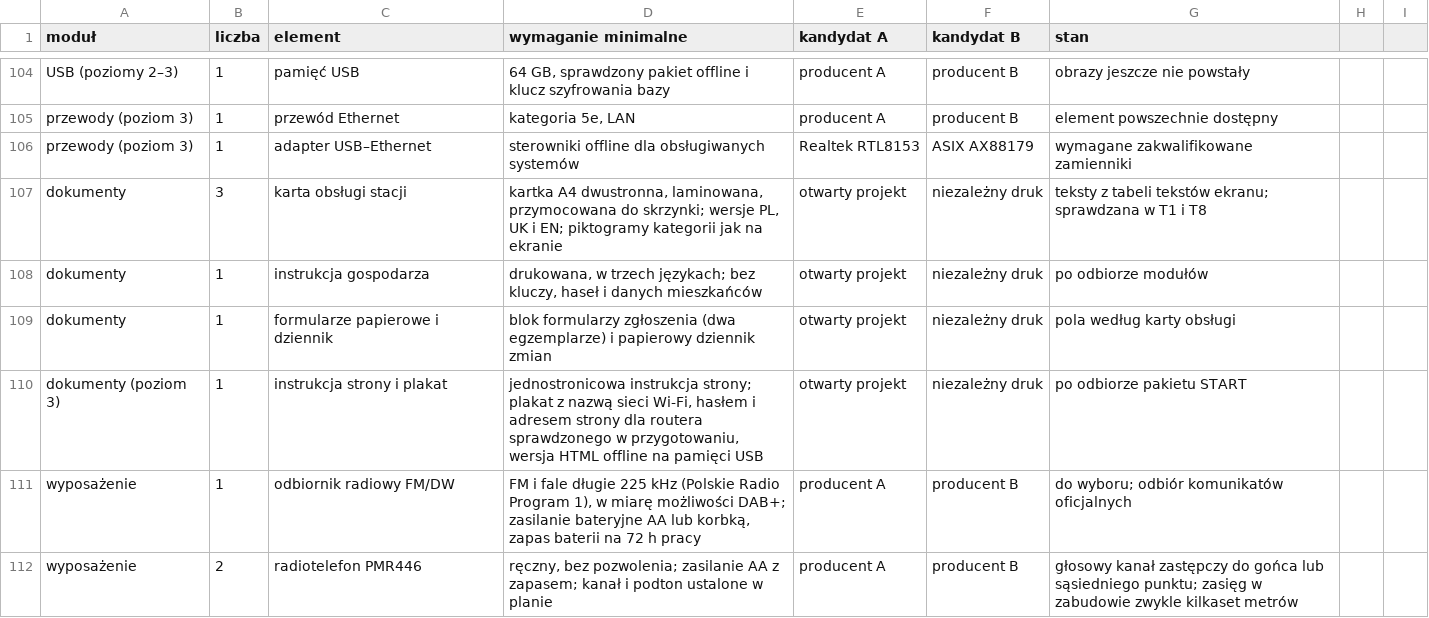
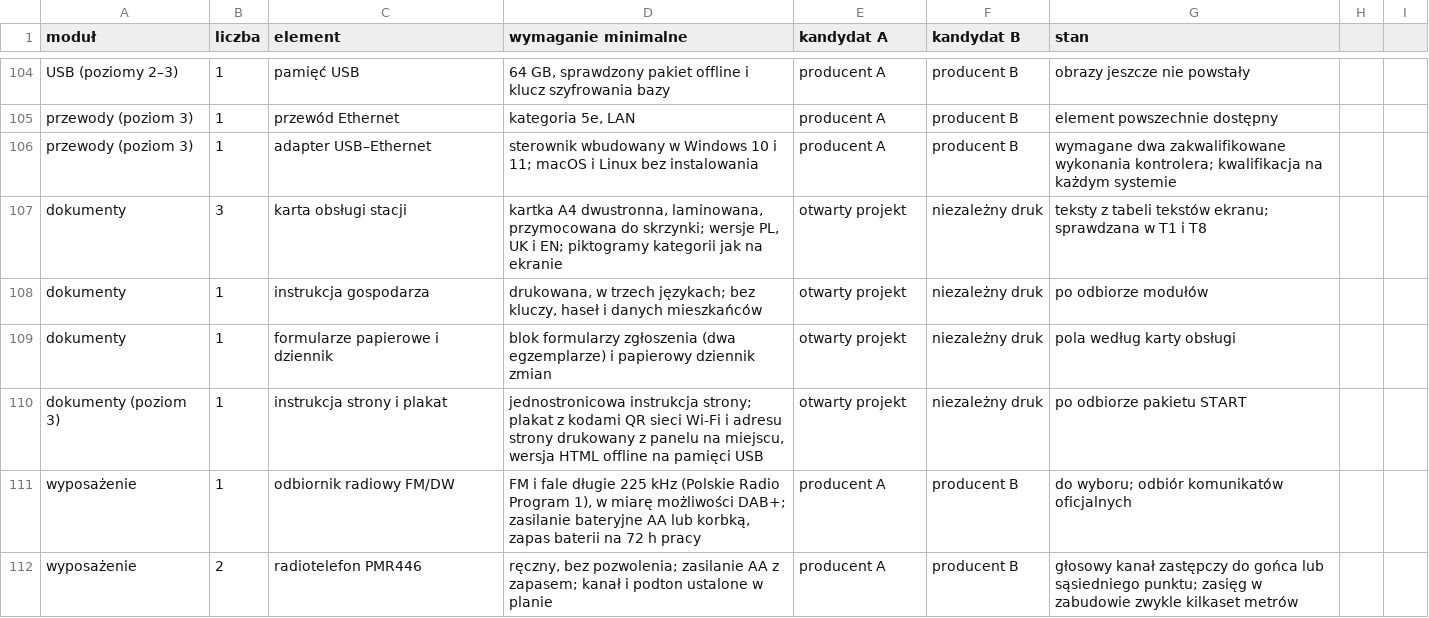
Before and after one commit to tmierzwa/WICI, a CSV file: docs/spec/bom-stacji.csv, drawn as a sheet; only a part is shown, gaps mark what is left out.

```diff
--- a/docs/spec/bom-stacji.csv
+++ b/docs/spec/bom-stacji.csv
@@ -105,3 +105,3 @@ USB (poziomy 2–3),1,pamięć USB,"64 GB, sprawdzony pakiet offline i klucz szy
 przewody (poziom 3),1,przewód Ethernet,"kategoria 5e, LAN",producent A,producent B,element powszechnie dostępny
-przewody (poziom 3),1,adapter USB–Ethernet,sterowniki offline dla obsługiwanych systemów,Realtek RTL8153,ASIX AX88179,wymagane zakwalifikowane zamienniki
+przewody (poziom 3),1,adapter USB–Ethernet,sterownik wbudowany w Windows 10 i 11; macOS i Linux bez instalowania,producent A,producent B,wymagane dwa zakwalifikowane wykonania kontrolera; kwalifikacja na każdym systemie
 dokumenty,3,karta obsługi stacji,"kartka A4 dwustronna, laminowana, przymocowana do skrzynki; wersje PL, UK i EN; piktogramy kategorii jak na ekranie",otwarty projekt,niezależny druk,teksty z tabeli tekstów ekranu; sprawdzana w T1 i T8
@@ -109,3 +109,3 @@ dokumenty,1,instrukcja gospodarza,"drukowana, w trzech językach; bez kluczy, ha
 dokumenty,1,formularze papierowe i dziennik,"blok formularzy zgłoszenia (dwa egzemplarze) i papierowy dziennik zmian",otwarty projekt,niezależny druk,pola według karty obsługi
-dokumenty (poziom 3),1,instrukcja strony i plakat,"jednostronicowa instrukcja strony; plakat z nazwą sieci Wi-Fi, hasłem i adresem strony dla routera sprawdzonego w przygotowaniu, wersja HTML offline na pamięci USB",otwarty projekt,niezależny druk,po odbiorze pakietu START
+dokumenty (poziom 3),1,instrukcja strony i plakat,"jednostronicowa instrukcja strony; plakat z kodami QR sieci Wi-Fi i adresu strony drukowany z panelu na miejscu, wersja HTML offline na pamięci USB",otwarty projekt,niezależny druk,po odbiorze pakietu START
 wyposażenie,1,odbiornik radiowy FM/DW,"FM i fale długie 225 kHz (Polskie Radio Program 1), w miarę możliwości DAB+; zasilanie bateryjne AA lub korbką, zapas baterii na 72 h pracy",producent A,producent B,do wyboru; odbiór komunikatów oficjalnych
```
Also changed, not shown: 8 other files.
